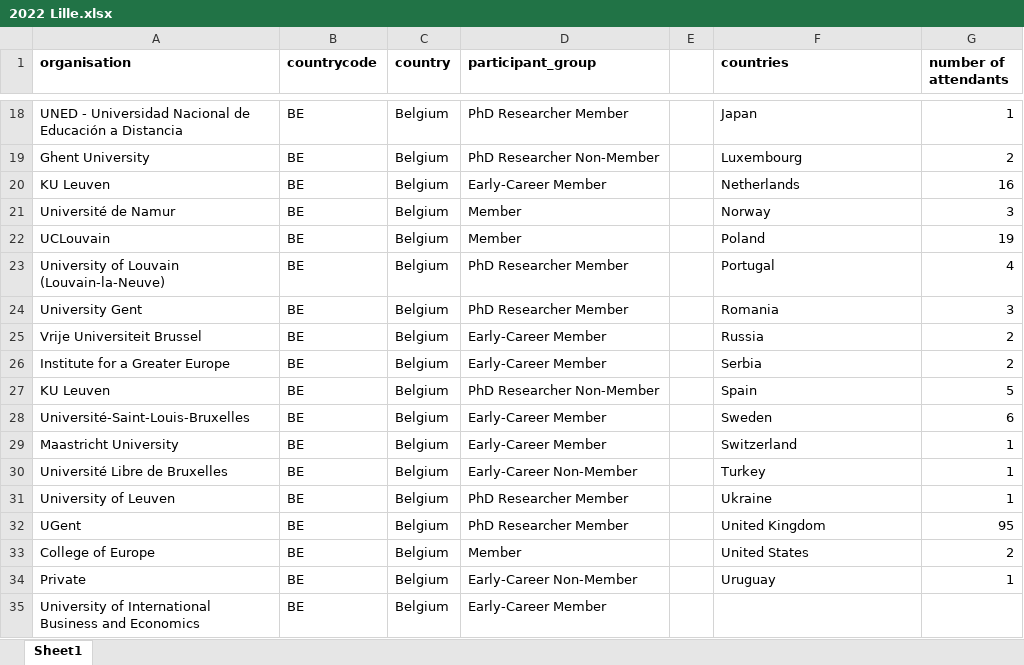
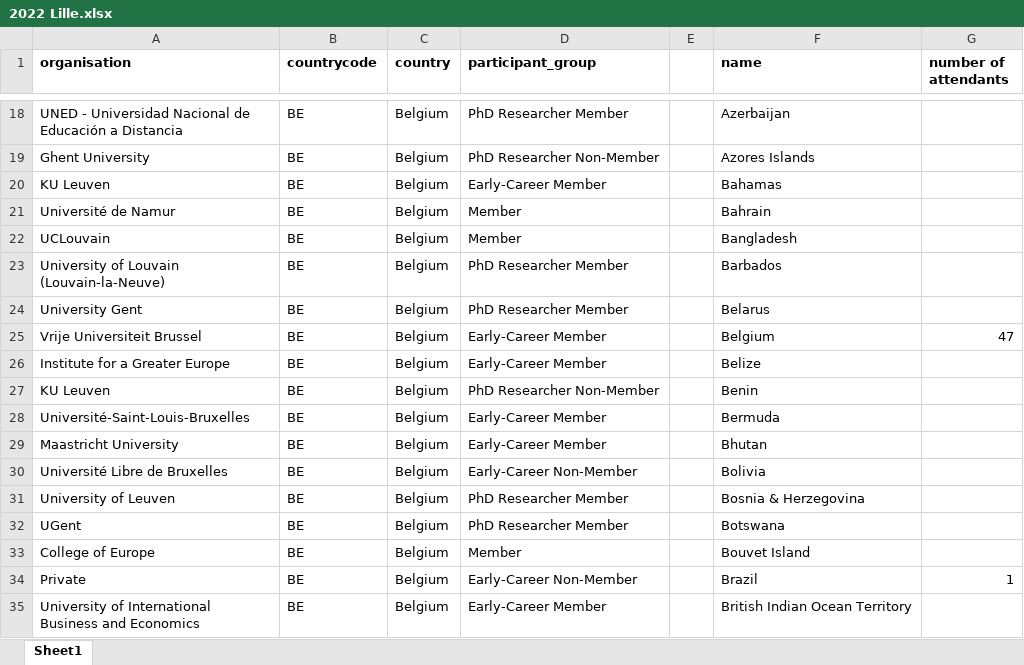
Before and after one commit to alyssageorgee/uaces, an Excel workbook: 2022 Data/Attendees/2022 Lille.xlsx, sheet Sheet1, drawn as a sheet; only a part is shown, gaps mark what is left out; values as stored, in another font and other column widths than the file's, no borders; the diff covers the shown part only; the diff names each change by its address in the sheet, - before the commit and + after, or states it on an @@ line.

```diff
--- a/2022 Data/Attendees/2022 Lille.xlsx (sheet Sheet1)
+++ b/2022 Data/Attendees/2022 Lille.xlsx (sheet Sheet1)
-F1: countries
+F1: name
-F18 (name): Japan
+F18 (name): Azerbaijan
-G18 (number of attendants): 1
+G18 (number of attendants): (empty)
-F19 (name): Luxembourg
+F19 (name): Azores Islands
-G19 (number of attendants): 2
+G19 (number of attendants): (empty)
-F20 (name): Netherlands
+F20 (name): Bahamas
-G20 (number of attendants): 16
+G20 (number of attendants): (empty)
-F21 (name): Norway
+F21 (name): Bahrain
-G21 (number of attendants): 3
+G21 (number of attendants): (empty)
-F22 (name): Poland
+F22 (name): Bangladesh
-G22 (number of attendants): 19
+G22 (number of attendants): (empty)
-F23 (name): Portugal
+F23 (name): Barbados
-G23 (number of attendants): 4
+G23 (number of attendants): (empty)
-F24 (name): Romania
+F24 (name): Belarus
-G24 (number of attendants): 3
+G24 (number of attendants): (empty)
-F25 (name): Russia
+F25 (name): Belgium
-G25 (number of attendants): 2
+G25 (number of attendants): 47
-F26 (name): Serbia
+F26 (name): Belize
-G26 (number of attendants): 2
+G26 (number of attendants): (empty)
-F27 (name): Spain
+F27 (name): Benin
-G27 (number of attendants): 5
+G27 (number of attendants): (empty)
-F28 (name): Sweden
+F28 (name): Bermuda
-G28 (number of attendants): 6
+G28 (number of attendants): (empty)
-F29 (name): Switzerland
+F29 (name): Bhutan
-G29:G31 (number of attendants): 1
+G29:G31 (number of attendants): (empty)
-F30 (name): Turkey
+F30 (name): Bolivia
-F31 (name): Ukraine
+F31 (name): Bosnia & Herzegovina
-F32 (name): United Kingdom
+F32 (name): Botswana
-G32 (number of attendants): 95
+G32 (number of attendants): (empty)
-F33 (name): United States
+F33 (name): Bouvet Island
-G33 (number of attendants): 2
+G33 (number of attendants): (empty)
-F34 (name): Uruguay
+F34 (name): Brazil
-F35 (name): (empty)
+F35 (name): British Indian Ocean Territory
```
Also changed, not shown: 288 edited cells elsewhere in this sheet, 2022 Data/Attendees/2020 Virtual.xlsx, 2022 Data/Attendees/2021 Virtual.xlsx, 7 other files.
